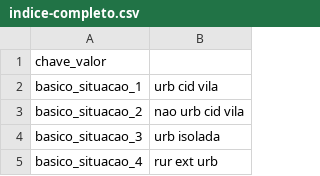
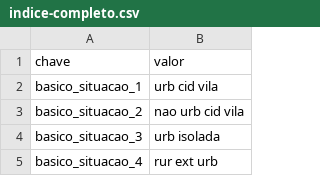
Before and after one commit to ronaldoapf/PDS1, a CSV file: dev/csv/indices/indice-completo.csv, drawn as a sheet; only a part is shown.

Commit message:
Corrigindo erro de formatação "chave_valor"

```diff
--- a/dev/csv/indices/indice-completo.csv
+++ b/dev/csv/indices/indice-completo.csv
@@ -1,2 +1,2 @@
-chave_valor
+chave,valor
 basico_situacao_1,urb cid vila
```
